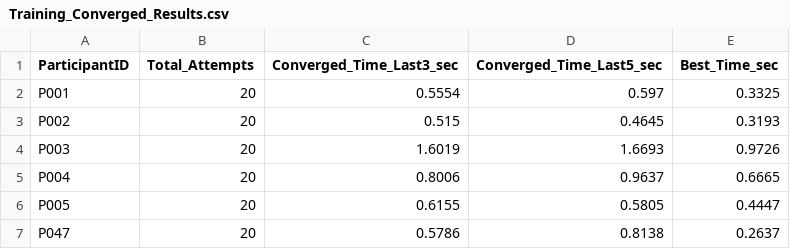
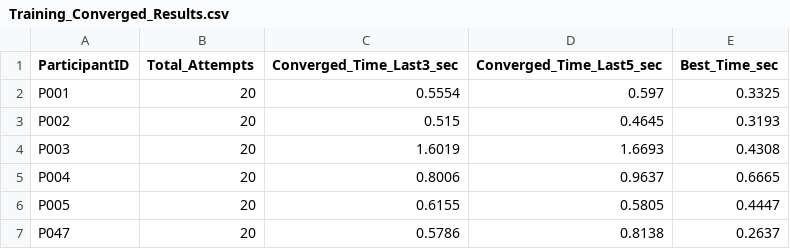
Before and after one commit to yelow-duck/6CCE3EEP_FYP, a CSV file: Training_Converged_Results.csv, drawn as a sheet.

```diff
--- a/Training_Converged_Results.csv
+++ b/Training_Converged_Results.csv
@@ -3,3 +3,3 @@ P001,20,0.5554,0.597,0.3325
 P002,20,0.515,0.4645,0.3193
-P003,20,1.6019,1.6693,0.9726
+P003,20,1.6019,1.6693,0.4308
 P004,20,0.8006,0.9637,0.6665
```
Also changed, not shown: 17 other files.
